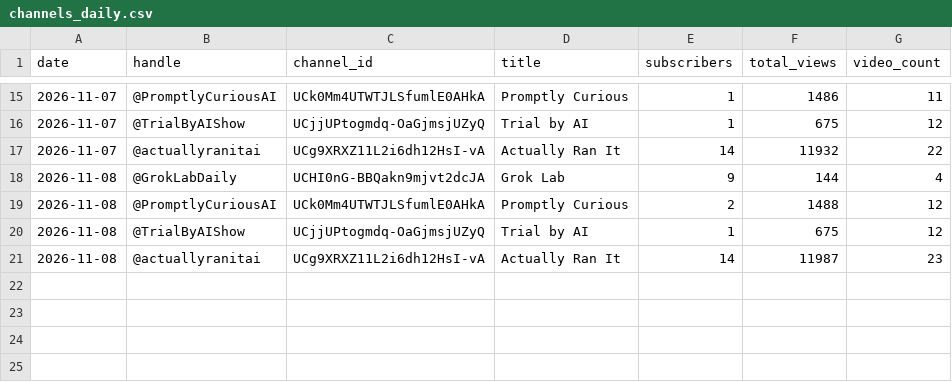
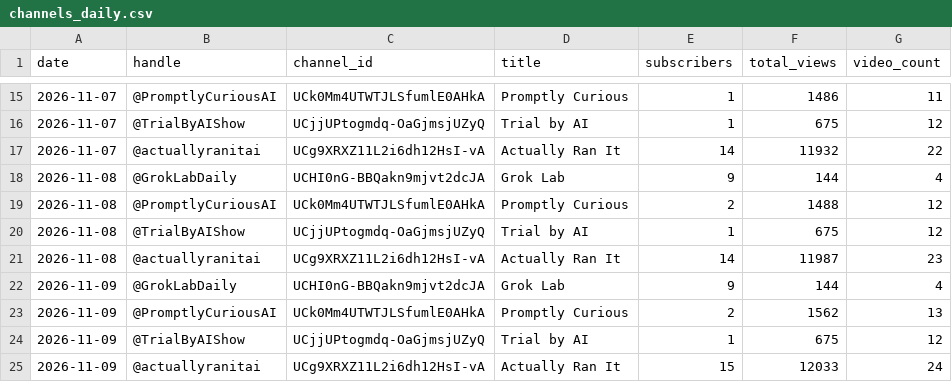
Before and after one commit to Dayush82/hive-mind, a CSV file: data/channels_daily.csv, drawn as a sheet; only a part is shown, gaps mark what is left out; the diff names each change by its address in the sheet, - before the commit and + after, or states it on an @@ line.

```diff
--- a/data/channels_daily.csv
+++ b/data/channels_daily.csv
+row 22: 2026-11-09 | @GrokLabDaily | UCHI0nG-BBQakn9mjvt2dcJA | Grok Lab | 9 | 144 | 4
+row 23: 2026-11-09 | @PromptlyCuriousAI | UCk0Mm4UTWTJLSfumlE0AHkA | Promptly Curious | 2 | 1562 | 13
+row 24: 2026-11-09 | @TrialByAIShow | UCjjUPtogmdq-OaGjmsjUZyQ | Trial by AI | 1 | 675 | 12
+row 25: 2026-11-09 | @actuallyranitai | UCg9XRXZ11L2i6dh12HsI-vA | Actually Ran It | 15 | 12033 | 24
```
Also changed, not shown: data/videos_latest.csv, 1 other file.
